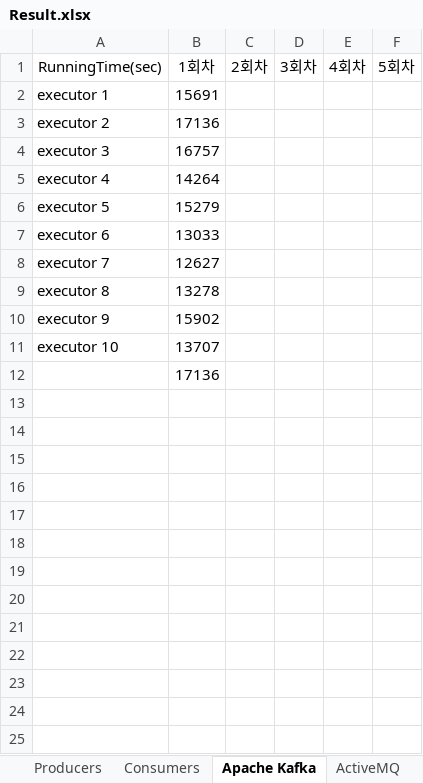
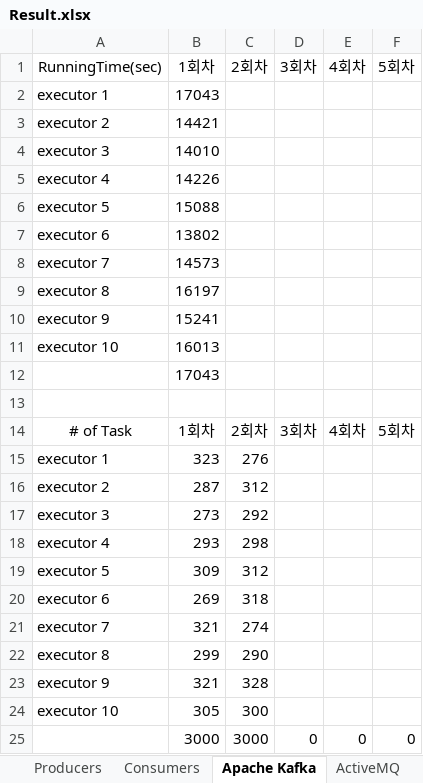
Before and after one commit to kjr2020/MOMProject, an Excel workbook: Result.xlsx, sheet Apache Kafka, drawn as a sheet; values as stored, in another font and other column widths than the file's, no borders; the diff names each change by its address in the sheet, - before the commit and + after, or states it on an @@ line.

Commit message:
First Kafka Test

```diff
--- a/Result.xlsx (sheet Apache Kafka)
+++ b/Result.xlsx (sheet Apache Kafka)
-B2: 15691
+B2: 17043
-B3: 17136
+B3: 14421
-B4: 16757
+B4: 14010
-B5: 14264
+B5: 14226
-B6: 15279
+B6: 15088
-B7: 13033
+B7: 13802
-B8: 12627
+B8: 14573
-B9: 13278
+B9: 16197
-B10: 15902
+B10: 15241
-B11: 13707
+B11: 16013
-B12: 17136
+B12: 17043
+row 13: (empty)
+row 14: # of Task | 1회차 | 2회차 | 3회차 | 4회차 | 5회차
+row 15: executor 1 | 323 | 276
+row 16: executor 2 | 287 | 312
+row 17: executor 3 | 273 | 292
+row 18: executor 4 | 293 | 298
+row 19: executor 5 | 309 | 312
+row 20: executor 6 | 269 | 318
+row 21: executor 7 | 321 | 274
+row 22: executor 8 | 299 | 290
+row 23: executor 9 | 321 | 328
+row 24: executor 10 | 305 | 300
+row 25:  | 3000 | 3000 | 0 | 0 | 0
```
Also changed, not shown: sheet Producers, sheet Consumers.
